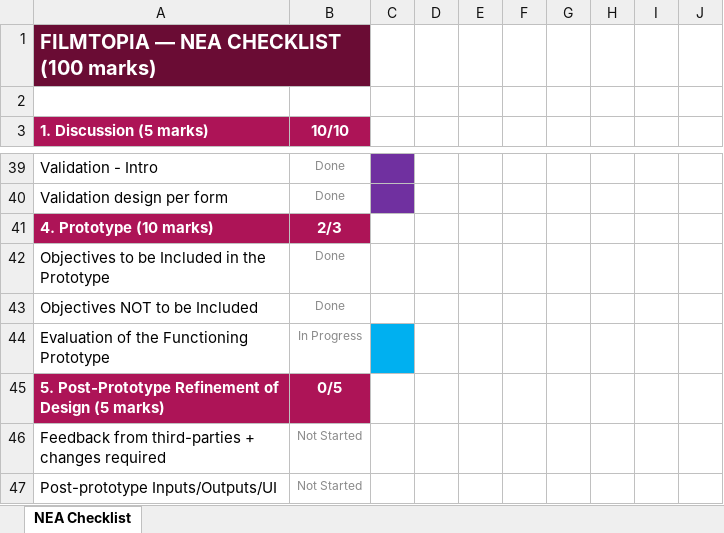
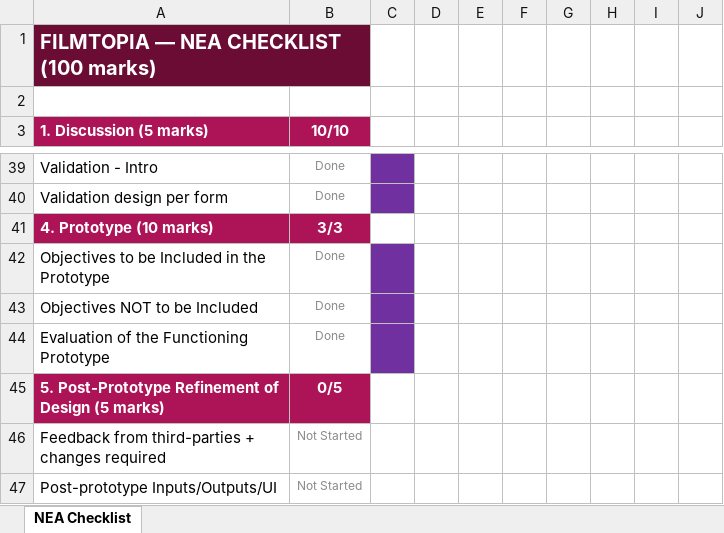
Before and after one commit to mathewfelixx/Filmtopia, an Excel workbook: Filmtopia Checklist.xlsx, sheet NEA Checklist, drawn as a sheet; only a part is shown, gaps mark what is left out; values as stored, in another font and other column widths than the file's, no borders; conditional formats not drawn; the diff names each change by its address in the sheet, - before the commit and + after, or states it on an @@ line.

Commit message:
starting post prototype dev

```diff
--- a/Filmtopia Checklist.xlsx (sheet NEA Checklist)
+++ b/Filmtopia Checklist.xlsx (sheet NEA Checklist)
-B41 (10/10): 2/3
+B41 (10/10): 3/3
-C42:C43 fill: none
+C42:C43 fill: #7030A0
-B44 (10/10): In Progress
+B44 (10/10): Done
-C44 fill: #00B0F0
+C44 fill: #7030A0
```
